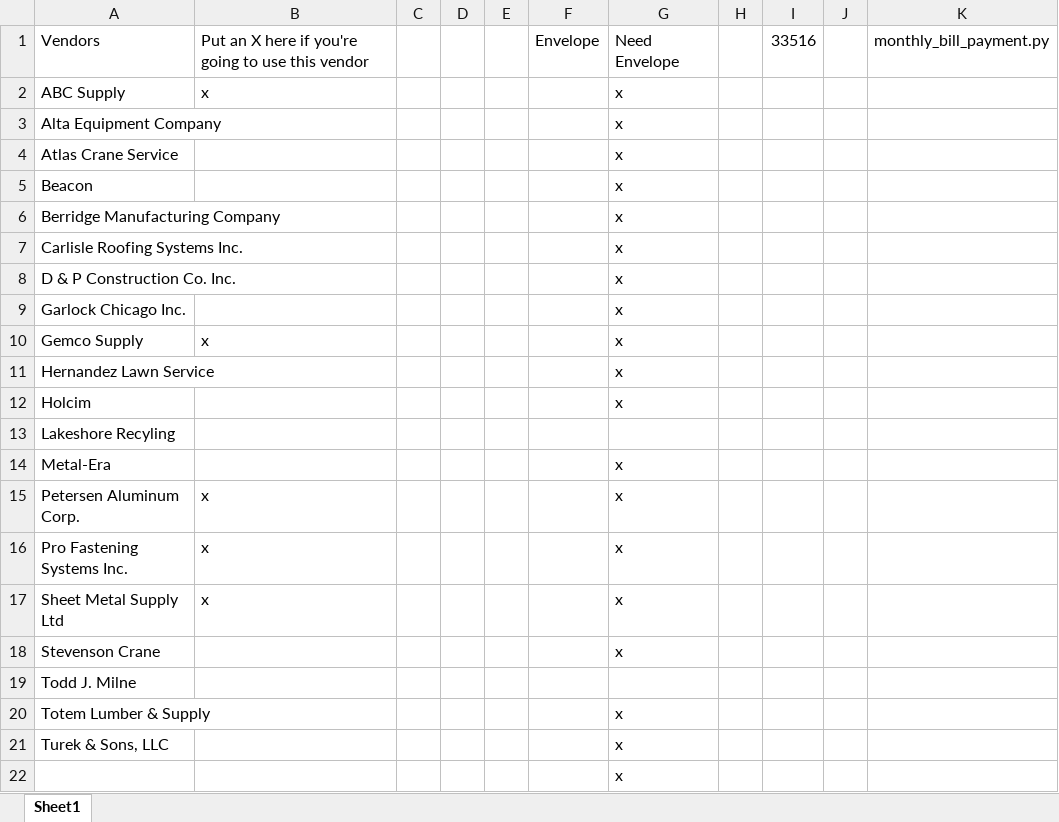
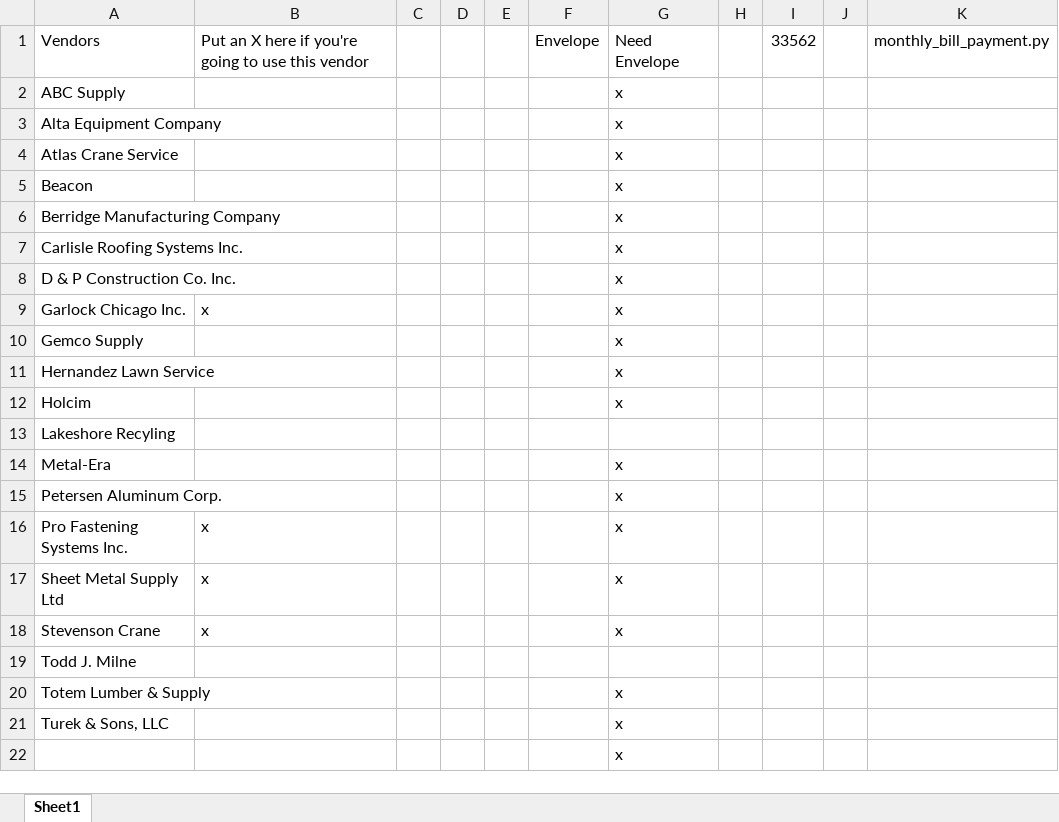
Before and after one commit to mwormley008/workplace_automation_suite, an Excel workbook: Vendors - Monthly.xlsx, sheet Sheet1, drawn as a sheet; only a part is shown; values as stored, in another font and other column widths than the file's, no borders; the diff names each change by its address in the sheet, - before the commit and + after, or states it on an @@ line.

```diff
--- a/Vendors - Monthly.xlsx (sheet Sheet1)
+++ b/Vendors - Monthly.xlsx (sheet Sheet1)
-I1: 33516
+I1: 33562
-B2: x
+B2: (empty)
-B9: (empty)
+B9: x
-B10: x
+B10: (empty)
-B15: x
+B15: (empty)
-B18: (empty)
+B18: x
```
Also changed, not shown: 8 other files.
